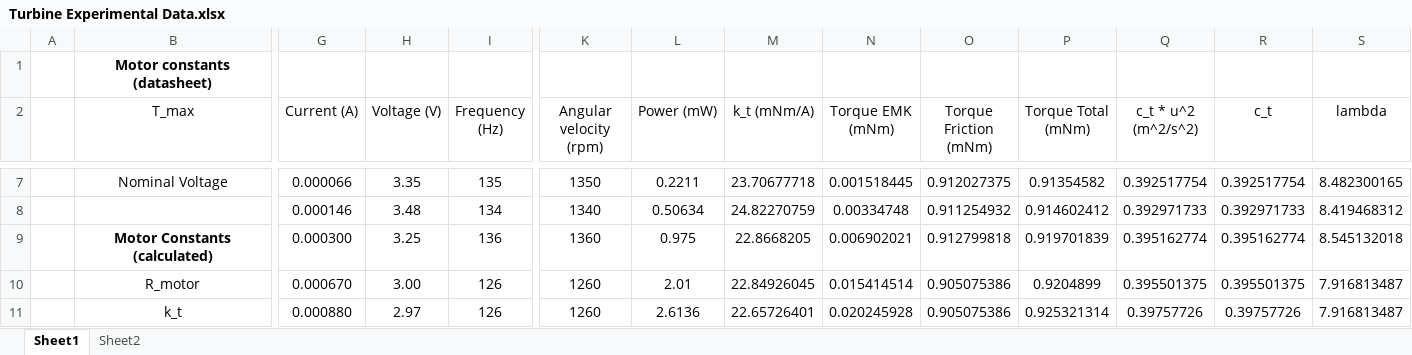
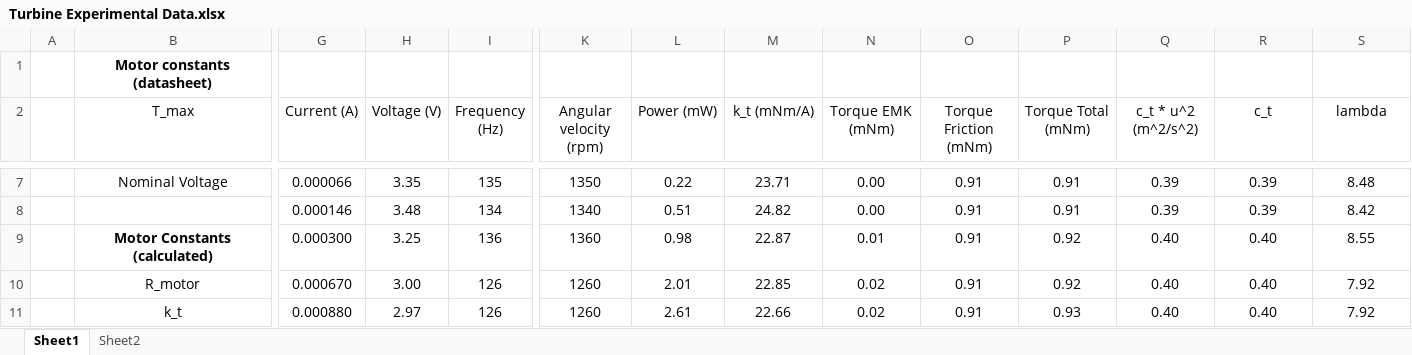
Before and after one commit to FabianBallast/BEP, an Excel workbook: Turbine Experimental Data.xlsx, sheet Sheet1, drawn as a sheet; only a part is shown, gaps mark what is left out; values as stored, in another font and other column widths than the file's, no borders; removed rows and columns are numbered as before the commit, all else as after; rows hold the shown columns only; the diff covers the shown part only; the diff names each change by its address in the sheet, - before the commit and + after, or states it on an @@ line.

```diff
--- a/Turbine Experimental Data.xlsx (sheet Sheet1)
+++ b/Turbine Experimental Data.xlsx (sheet Sheet1)
-L7 (Power (mW)): 0.2211
+L7 (Power (mW)): 0.22
-M7 (k_t (mNm/A)): 23.70677718
+M7 (k_t (mNm/A)): 23.71
-N7 (Torque EMK (mNm)): 0.001518445
+N7 (Torque EMK (mNm)): 0.00
-O7 (Torque Friction (mNm)): 0.912027375
+O7 (Torque Friction (mNm)): 0.91
-P7 (Torque Total (mNm)): 0.91354582
+P7 (Torque Total (mNm)): 0.91
-Q7 (c_t * u^2 (m^2/s^2)): 0.392517754
+Q7 (c_t * u^2 (m^2/s^2)): 0.39
-R7 (c_t): 0.392517754
+R7 (c_t): 0.39
-S7 (lambda): 8.482300165
+S7 (lambda): 8.48
-row 8:  |  | 0.000146 | 3.48 | 134 | 1340 | 0.50634 | 24.82270759 | 0.00334748 | 0.911254932 | 0.914602412 | 0.392971733 | 0.392971733 | 8.419468312
+row 8:  |  | 0.000146 | 3.48 | 134 | 1340 | 0.51 | 24.82 | 0.00 | 0.91 | 0.91 | 0.39 | 0.39 | 8.42
-L9 (Power (mW)): 0.975
+L9 (Power (mW)): 0.98
-M9 (k_t (mNm/A)): 22.8668205
+M9 (k_t (mNm/A)): 22.87
-N9 (Torque EMK (mNm)): 0.006902021
+N9 (Torque EMK (mNm)): 0.01
-O9 (Torque Friction (mNm)): 0.912799818
+O9 (Torque Friction (mNm)): 0.91
-P9 (Torque Total (mNm)): 0.919701839
+P9 (Torque Total (mNm)): 0.92
-Q9 (c_t * u^2 (m^2/s^2)): 0.395162774
+Q9 (c_t * u^2 (m^2/s^2)): 0.40
-R9 (c_t): 0.395162774
+R9 (c_t): 0.40
-S9 (lambda): 8.545132018
+S9 (lambda): 8.55
-M10 (k_t (mNm/A)): 22.84926045
+M10 (k_t (mNm/A)): 22.85
-N10 (Torque EMK (mNm)): 0.015414514
+N10 (Torque EMK (mNm)): 0.02
-O10:O11 (Torque Friction (mNm)): 0.905075386
+O10:O11 (Torque Friction (mNm)): 0.91
-P10 (Torque Total (mNm)): 0.9204899
+P10 (Torque Total (mNm)): 0.92
-Q10 (c_t * u^2 (m^2/s^2)): 0.395501375
+Q10 (c_t * u^2 (m^2/s^2)): 0.40
-R10 (c_t): 0.395501375
+R10 (c_t): 0.40
-S10:S11 (lambda): 7.916813487
+S10:S11 (lambda): 7.92
-L11 (Power (mW)): 2.6136
+L11 (Power (mW)): 2.61
-M11 (k_t (mNm/A)): 22.65726401
+M11 (k_t (mNm/A)): 22.66
-N11 (Torque EMK (mNm)): 0.020245928
+N11 (Torque EMK (mNm)): 0.02
-P11 (Torque Total (mNm)): 0.925321314
+P11 (Torque Total (mNm)): 0.93
-Q11 (c_t * u^2 (m^2/s^2)): 0.39757726
+Q11 (c_t * u^2 (m^2/s^2)): 0.40
-R11 (c_t): 0.39757726
+R11 (c_t): 0.40
```
Also changed, not shown: 3 added rows, 3 removed rows and 78 edited cells elsewhere in this sheet, charts or pictures, MATLAB/FanPowerCurve.xlsx, 38 other files.
